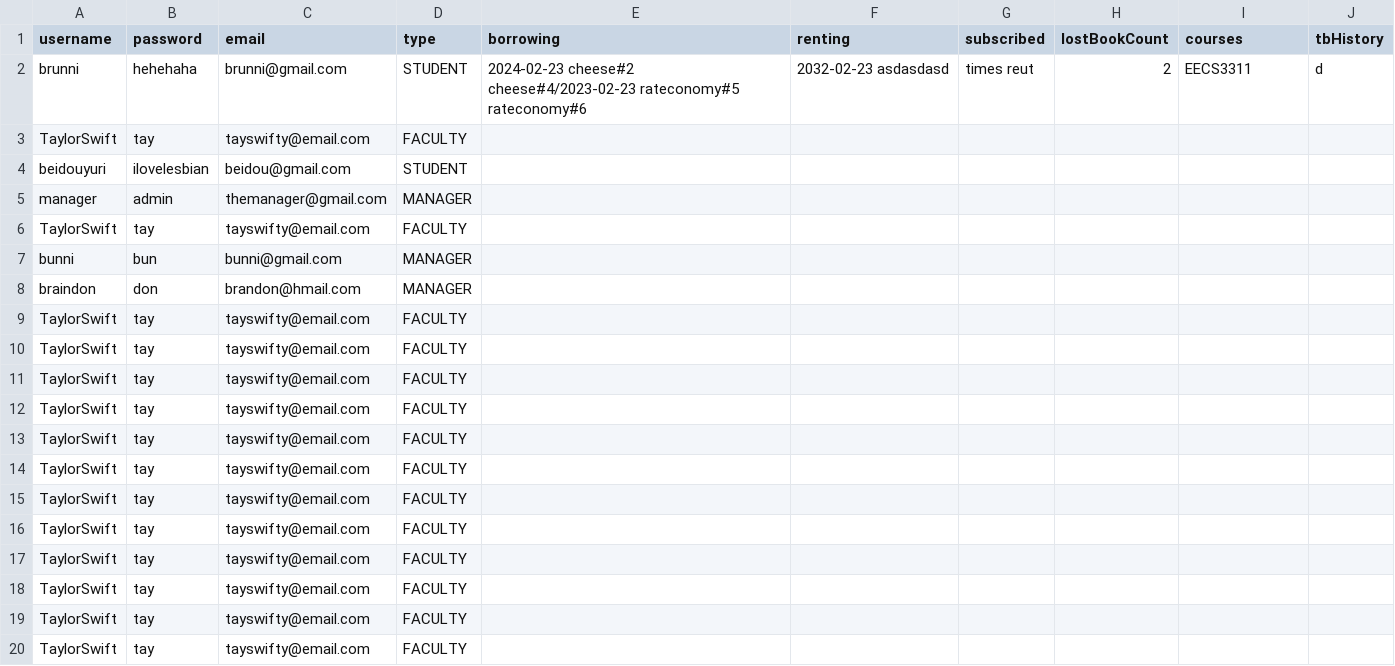
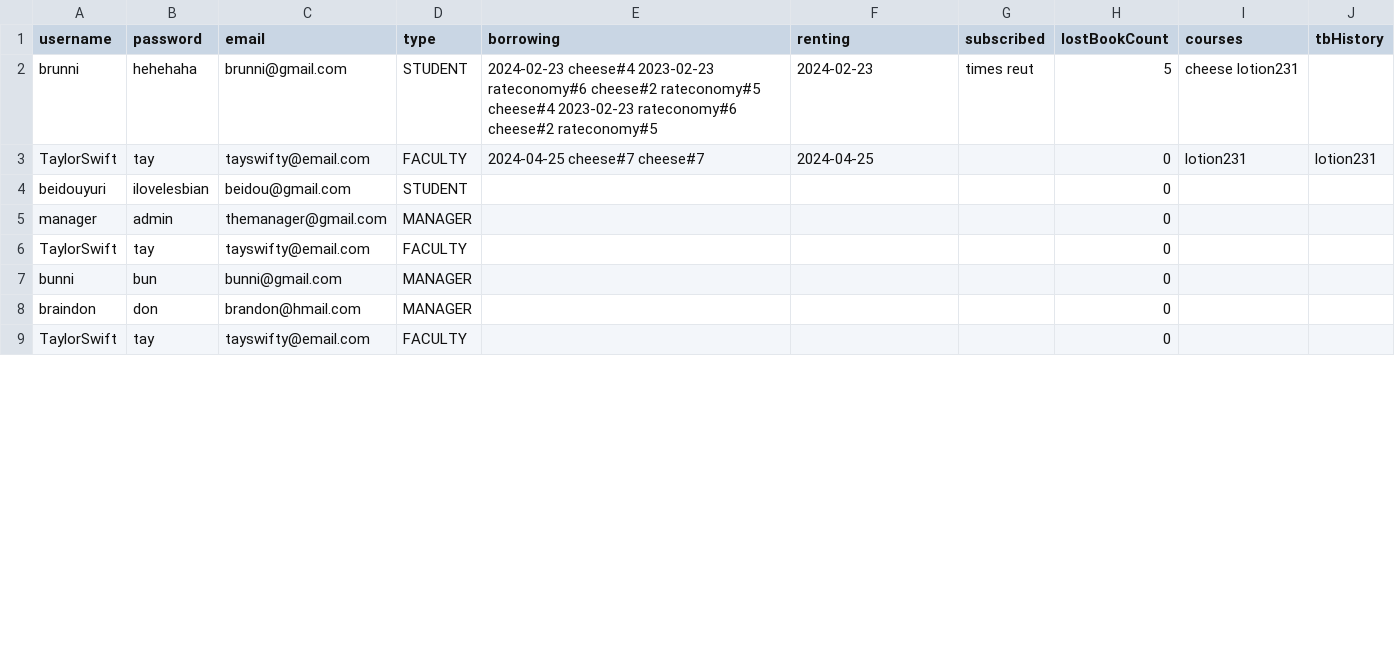
Before and after one commit to brainsmarts/EECS3311-2-Deliverable, a CSV file: deliverable2/src/main/resources/users.csv, drawn as a sheet; only a part is shown; the diff covers the shown part only.

```diff
--- a/deliverable2/src/main/resources/users.csv
+++ b/deliverable2/src/main/resources/users.csv
@@ -1,20 +1,9 @@
 username,password,email,type,borrowing,renting,subscribed,lostBookCount,courses,tbHistory
-brunni,hehehaha,brunni@gmail.com,STUDENT,2024-02-23 cheese#2 cheese#4/2023-02-23 rateconomy#5 rateconomy#6,2032-02-23 asdasdasd,times reut,2,EECS3311,d
-TaylorSwift,tay,tayswifty@email.com,FACULTY,,,,,,
-beidouyuri,ilovelesbian,beidou@gmail.com,STUDENT,,,,,,
-manager,admin,themanager@gmail.com,MANAGER,,,,,,
-TaylorSwift,tay,tayswifty@email.com,FACULTY,,,,,,
-bunni,bun,bunni@gmail.com,MANAGER,,,,,,
-braindon,don,brandon@hmail.com,MANAGER,,,,,,
-TaylorSwift,tay,tayswifty@email.com,FACULTY,,,,,,
-TaylorSwift,tay,tayswifty@email.com,FACULTY,,,,,,
-TaylorSwift,tay,tayswifty@email.com,FACULTY,,,,,,
-TaylorSwift,tay,tayswifty@email.com,FACULTY,,,,,,
-TaylorSwift,tay,tayswifty@email.com,FACULTY,,,,,,
-TaylorSwift,tay,tayswifty@email.com,FACULTY,,,,,,
-TaylorSwift,tay,tayswifty@email.com,FACULTY,,,,,,
-TaylorSwift,tay,tayswifty@email.com,FACULTY,,,,,,
-TaylorSwift,tay,tayswifty@email.com,FACULTY,,,,,,
-TaylorSwift,tay,tayswifty@email.com,FACULTY,,,,,,
-TaylorSwift,tay,tayswifty@email.com,FACULTY,,,,,,
-TaylorSwift,tay,tayswifty@email.com,FACULTY,,,,,,
+brunni,hehehaha,brunni@gmail.com,STUDENT,2024-02-23 cheese#4 2023-02-23 rateconomy#6 cheese#2 rateconomy#5 cheese#4 2023-02-23 rateconomy#6 cheese#2 rateconomy#5,2024-02-23,times reut,5,cheese lotion231,
+TaylorSwift,tay,tayswifty@email.com,FACULTY,2024-04-25 cheese#7 cheese#7,2024-04-25,,0,lotion231,lotion231
+beidouyuri,ilovelesbian,beidou@gmail.com,STUDENT,,,,0,,
+manager,admin,themanager@gmail.com,MANAGER,,,,0,,
+TaylorSwift,tay,tayswifty@email.com,FACULTY,,,,0,,
+bunni,bun,bunni@gmail.com,MANAGER,,,,0,,
+braindon,don,brandon@hmail.com,MANAGER,,,,0,,
+TaylorSwift,tay,tayswifty@email.com,FACULTY,,,,0,,
```
Also changed, not shown: 2 added rows, 14 removed rows and 1 edited cell elsewhere in this file, deliverable2/src/main/resources/library_items.csv, deliverable2/src/main/resources/library_publishers.csv, 21 other files.
